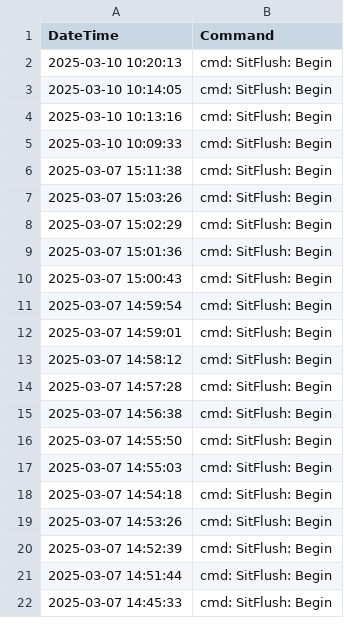
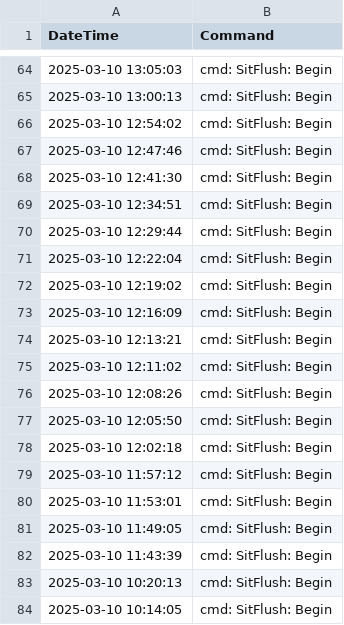
Before and after one commit to UMGCCFCSS/InstrumentQC, a CSV file: data/3L/Archive/ApplicationData3L.csv, drawn as a sheet; only a part is shown, gaps mark what is left out; the shorter side is filled out with more unchanged rows; the diff covers the shown part only.

Commit message:
Update for 3L on 2025-03-11

```diff
--- a/data/3L/Archive/ApplicationData3L.csv
+++ b/data/3L/Archive/ApplicationData3L.csv
@@ -2 +64,20 @@
+2025-03-10 13:05:03,"cmd: SitFlush: Begin"
+2025-03-10 13:00:13,"cmd: SitFlush: Begin"
+2025-03-10 12:54:02,"cmd: SitFlush: Begin"
+2025-03-10 12:47:46,"cmd: SitFlush: Begin"
+2025-03-10 12:41:30,"cmd: SitFlush: Begin"
+2025-03-10 12:34:51,"cmd: SitFlush: Begin"
+2025-03-10 12:29:44,"cmd: SitFlush: Begin"
+2025-03-10 12:22:04,"cmd: SitFlush: Begin"
+2025-03-10 12:19:02,"cmd: SitFlush: Begin"
+2025-03-10 12:16:09,"cmd: SitFlush: Begin"
+2025-03-10 12:13:21,"cmd: SitFlush: Begin"
+2025-03-10 12:11:02,"cmd: SitFlush: Begin"
+2025-03-10 12:08:26,"cmd: SitFlush: Begin"
+2025-03-10 12:05:50,"cmd: SitFlush: Begin"
+2025-03-10 12:02:18,"cmd: SitFlush: Begin"
+2025-03-10 11:57:12,"cmd: SitFlush: Begin"
+2025-03-10 11:53:01,"cmd: SitFlush: Begin"
+2025-03-10 11:49:05,"cmd: SitFlush: Begin"
+2025-03-10 11:43:39,"cmd: SitFlush: Begin"
 2025-03-10 10:20:13,"cmd: SitFlush: Begin"
```
Also changed, not shown: 62 added rows elsewhere in this file.
